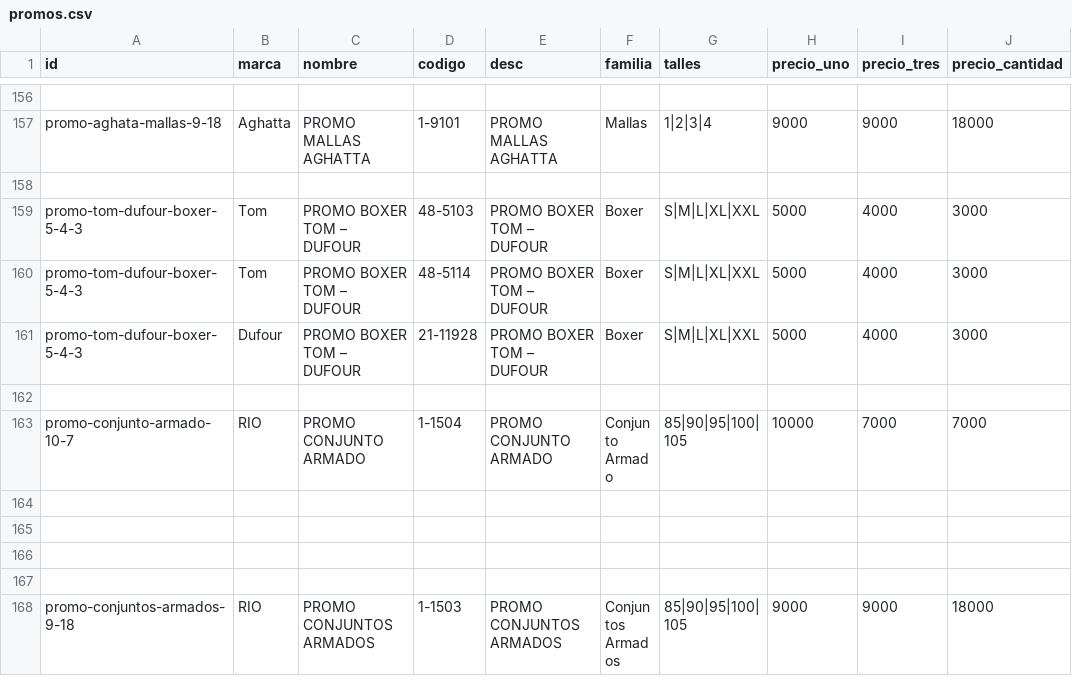
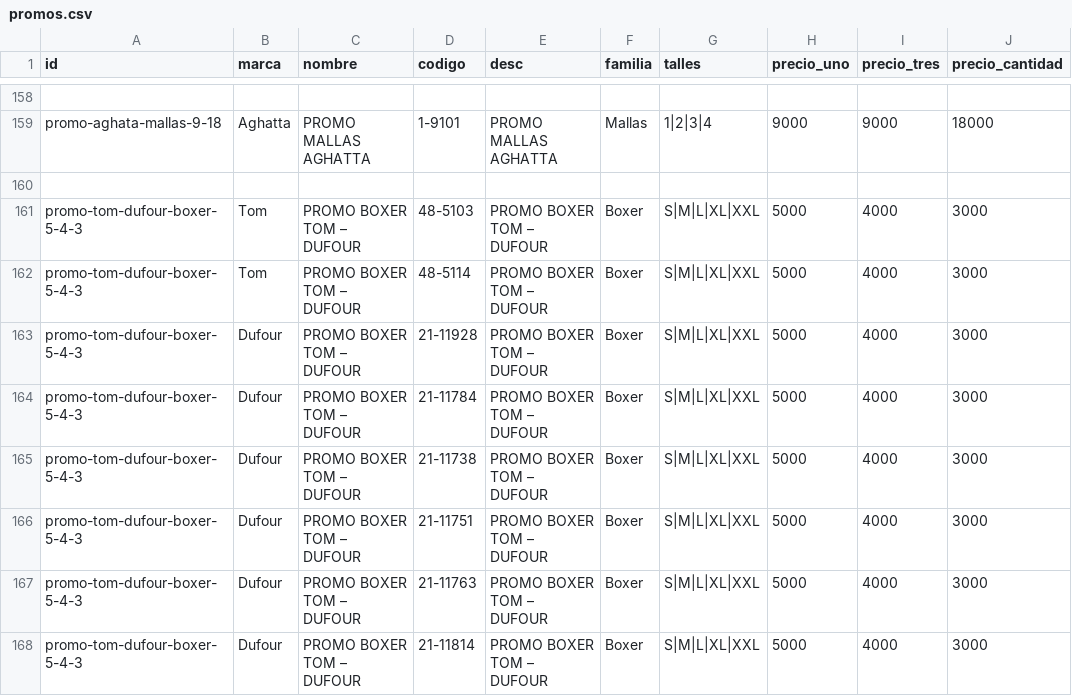
Before and after one commit to adamiangarciadev/Pedidos_RIO_Semanal, a CSV file: promos.csv, drawn as a sheet; only a part is shown, gaps mark what is left out; the shorter side is filled out with more unchanged rows; the diff covers the shown part only; the diff names each change by its address in the sheet, - before the commit and + after, or states it on an @@ line.

Commit message:
Update promos.csv

```diff
--- a/promos.csv
+++ b/promos.csv
+row 164: promo-tom-dufour-boxer-5-4-3 | Dufour | PROMO BOXER TOM – DUFOUR | 21-11784 | PROMO BOXER TOM – DUFOUR | Boxer | S|M|L|XL|XXL | 5000 | 4000 | 3000
+row 165: promo-tom-dufour-boxer-5-4-3 | Dufour | PROMO BOXER TOM – DUFOUR | 21-11738 | PROMO BOXER TOM – DUFOUR | Boxer | S|M|L|XL|XXL | 5000 | 4000 | 3000
+row 166: promo-tom-dufour-boxer-5-4-3 | Dufour | PROMO BOXER TOM – DUFOUR | 21-11751 | PROMO BOXER TOM – DUFOUR | Boxer | S|M|L|XL|XXL | 5000 | 4000 | 3000
+row 167: promo-tom-dufour-boxer-5-4-3 | Dufour | PROMO BOXER TOM – DUFOUR | 21-11763 | PROMO BOXER TOM – DUFOUR | Boxer | S|M|L|XL|XXL | 5000 | 4000 | 3000
+row 168: promo-tom-dufour-boxer-5-4-3 | Dufour | PROMO BOXER TOM – DUFOUR | 21-11814 | PROMO BOXER TOM – DUFOUR | Boxer | S|M|L|XL|XXL | 5000 | 4000 | 3000
```
Also changed, not shown: 12 added rows elsewhere in this file.
